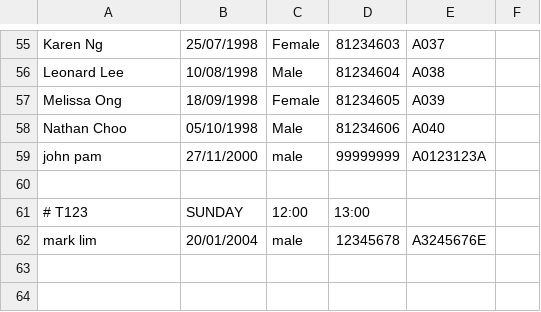
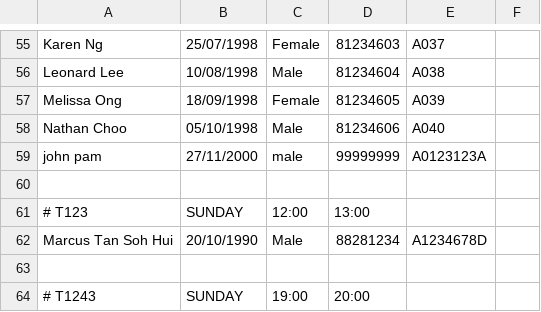
Before and after one commit to wongyihao02/tp, a CSV file: data/AllTutorials.csv, drawn as a sheet; only a part is shown, gaps mark what is left out; addresses are those after the commit; the diff names each change by its address in the sheet, - before the commit and + after, or states it on an @@ line.

```diff
--- a/data/AllTutorials.csv
+++ b/data/AllTutorials.csv
+row 62: Marcus Tan Soh Hui | 20/10/1990 | Male | 88281234 | A1234678D
-row 63: mark lim | 20/01/2004 | male | 12345678 | A3245676E
+row 63: (empty)
+row 64: # T1243 | SUNDAY | 19:00 | 20:00
```
Also changed, not shown: 10 other files.
